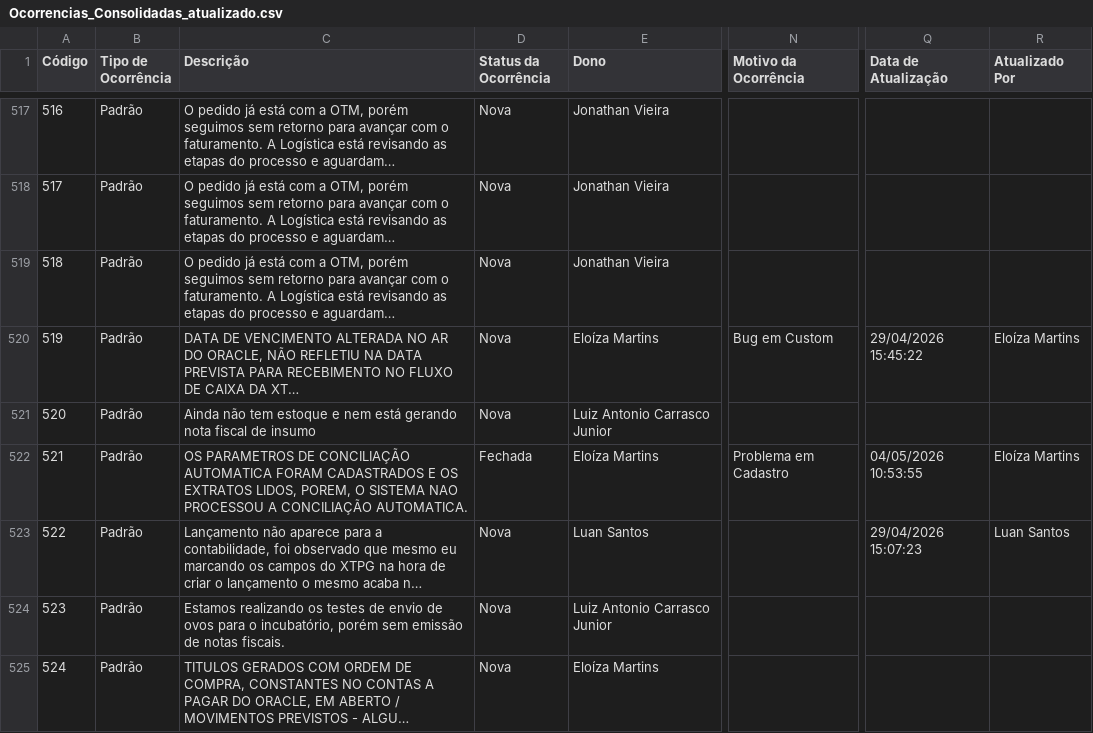
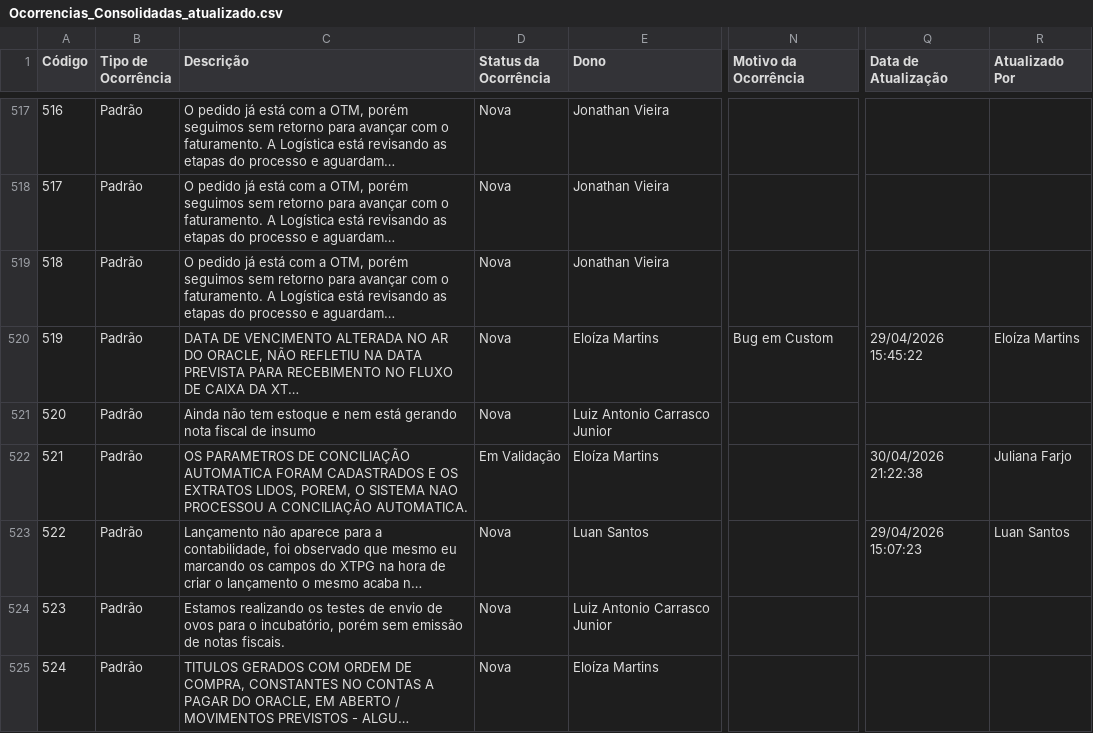
Before and after one commit to Josimesio/SIT_Conecta, a CSV file: output/Ocorrencias_Consolidadas_atualizado.csv, drawn as a sheet; only a part is shown, gaps mark what is left out; long unchanged cells end in …; the diff covers the shown part only; the diff names each change by its address in the sheet, - before the commit and + after, or states it on an @@ line.

```diff
--- a/output/Ocorrencias_Consolidadas_atualizado.csv
+++ b/output/Ocorrencias_Consolidadas_atualizado.csv
-D522 (Status da Ocorrência): Fechada
+D522 (Status da Ocorrência): Em Validação
-N522 (Motivo da Ocorrência): Problema em Cadastro
+N522 (Motivo da Ocorrência): (empty)
-Q522 (Data de Atualização): 04/05/2026 10:53:55
+Q522 (Data de Atualização): 30/04/2026 21:22:38
-R522 (Atualizado Por): Eloíza Martins
+R522 (Atualizado Por): Juliana Farjo
```
Also changed, not shown: 7 removed rows and 57 edited cells elsewhere in this file, 2 other files.
